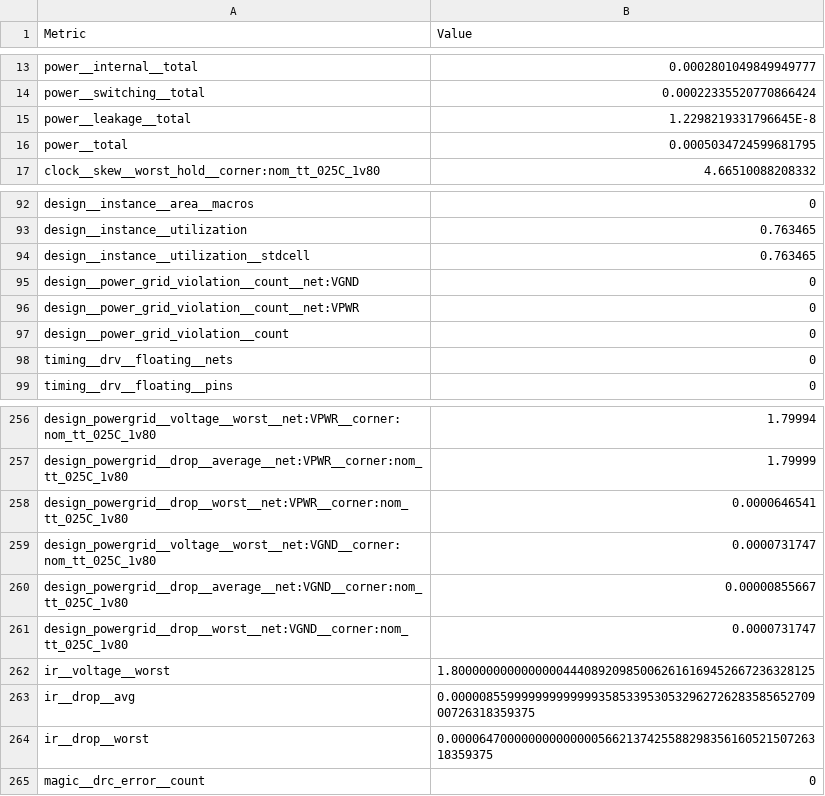
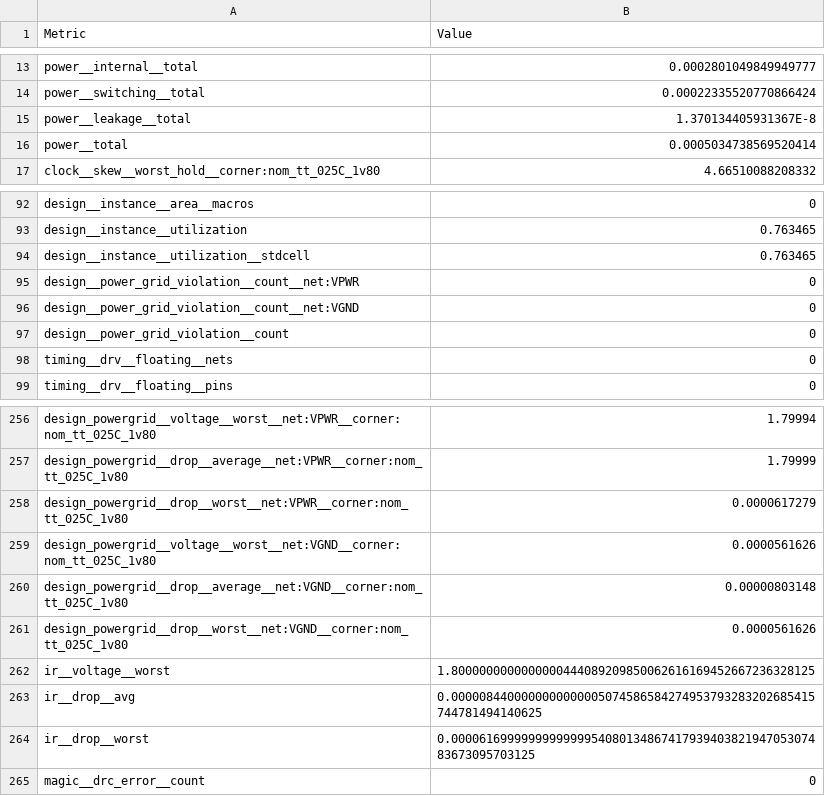
Before and after one commit to TinyTapeout/tinytapeout-09, a CSV file: projects/tt_um_rebeccargb_vga_timing_experiments/stats/metrics.csv, drawn as a sheet; only a part is shown, gaps mark what is left out.

Commit message:
feat: update project tt_um_rebeccargb_vga_timing_experiments from RebeccaRGB/vga-timing-experiments
Commit: 817b852ad0c1431e7837be62efc7a9ec47e3084a
Workflow: https://github.com/RebeccaRGB/vga-timing-experiments/actions/runs/11711729643

```diff
--- a/projects/tt_um_rebeccargb_vga_timing_experiments/stats/metrics.csv
+++ b/projects/tt_um_rebeccargb_vga_timing_experiments/stats/metrics.csv
@@ -14,4 +14,4 @@ power__internal__total,0.0002801049849949777
 power__switching__total,0.00022335520770866424
-power__leakage__total,1.2298219331796645E-8
-power__total,0.0005034724599681795
+power__leakage__total,1.370134405931367E-8
+power__total,0.0005034738569520414
 clock__skew__worst_hold__corner:nom_tt_025C_1v80,4.66510088208332
@@ -94,4 +94,4 @@ design__instance__utilization,0.763465
 design__instance__utilization__stdcell,0.763465
+design__power_grid_violation__count__net:VPWR,0
 design__power_grid_violation__count__net:VGND,0
-design__power_grid_violation__count__net:VPWR,0
 design__power_grid_violation__count,0
@@ -257,9 +257,9 @@ design_powergrid__voltage__worst__net:VPWR__corner:nom_tt_025C_1v80,1.79994
 design_powergrid__drop__average__net:VPWR__corner:nom_tt_025C_1v80,1.79999
-design_powergrid__drop__worst__net:VPWR__corner:nom_tt_025C_1v80,0.0000646541
-design_powergrid__voltage__worst__net:VGND__corner:nom_tt_025C_1v80,0.0000731747
-design_powergrid__drop__average__net:VGND__corner:nom_tt_025C_1v80,0.00000855667
-design_powergrid__drop__worst__net:VGND__corner:nom_tt_025C_1v80,0.0000731747
+design_powergrid__drop__worst__net:VPWR__corner:nom_tt_025C_1v80,0.0000617279
+design_powergrid__voltage__worst__net:VGND__corner:nom_tt_025C_1v80,0.0000561626
+design_powergrid__drop__average__net:VGND__corner:nom_tt_025C_1v80,0.00000803148
+design_powergrid__drop__worst__net:VGND__corner:nom_tt_025C_1v80,0.0000561626
 ir__voltage__worst,1.8000000000000000444089209850062616169452667236328125
-ir__drop__avg,0.000008559999999999999358533953053296272628358565270900726318359375
-ir__drop__worst,0.000064700000000000000566213742558829835616052150726318359375
+ir__drop__avg,0.0000084400000000000005074586584274953793283202685415744781494140625
+ir__drop__worst,0.000061699999999999995408013486741793940382194705307483673095703125
 magic__drc_error__count,0
```
Also changed, not shown: 3 other files.
